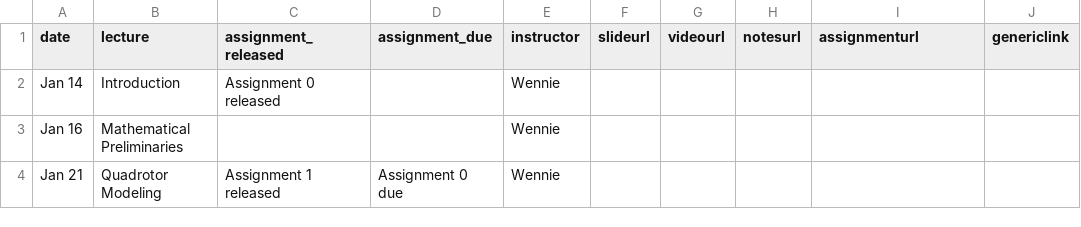
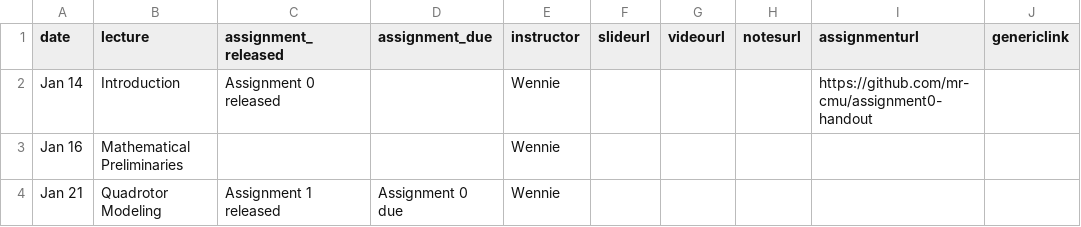
Before and after one commit to mr-cmu/mr-cmu.github.io, a CSV file: _data/schedule.csv, drawn as a sheet; only a part is shown.

Commit message:
Adds link to assignment 0

```diff
--- a/_data/schedule.csv
+++ b/_data/schedule.csv
@@ -1,3 +1,3 @@
 date,lecture,assignment_released,assignment_due,instructor,slideurl,videourl,notesurl,assignmenturl,genericlink
-Jan 14,Introduction,Assignment 0 released,,Wennie,,,,,
+Jan 14,Introduction,Assignment 0 released,,Wennie,,,,https://github.com/mr-cmu/assignment0-handout,
 Jan 16,Mathematical Preliminaries,,,Wennie,,,,,
```
